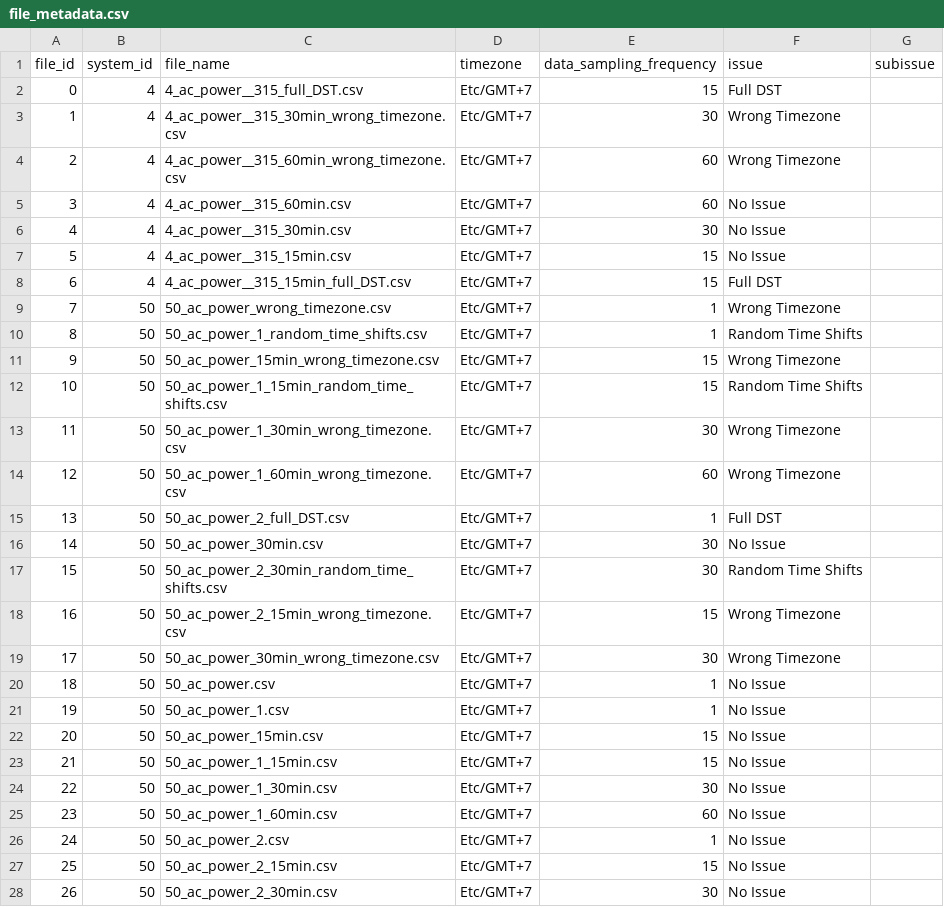
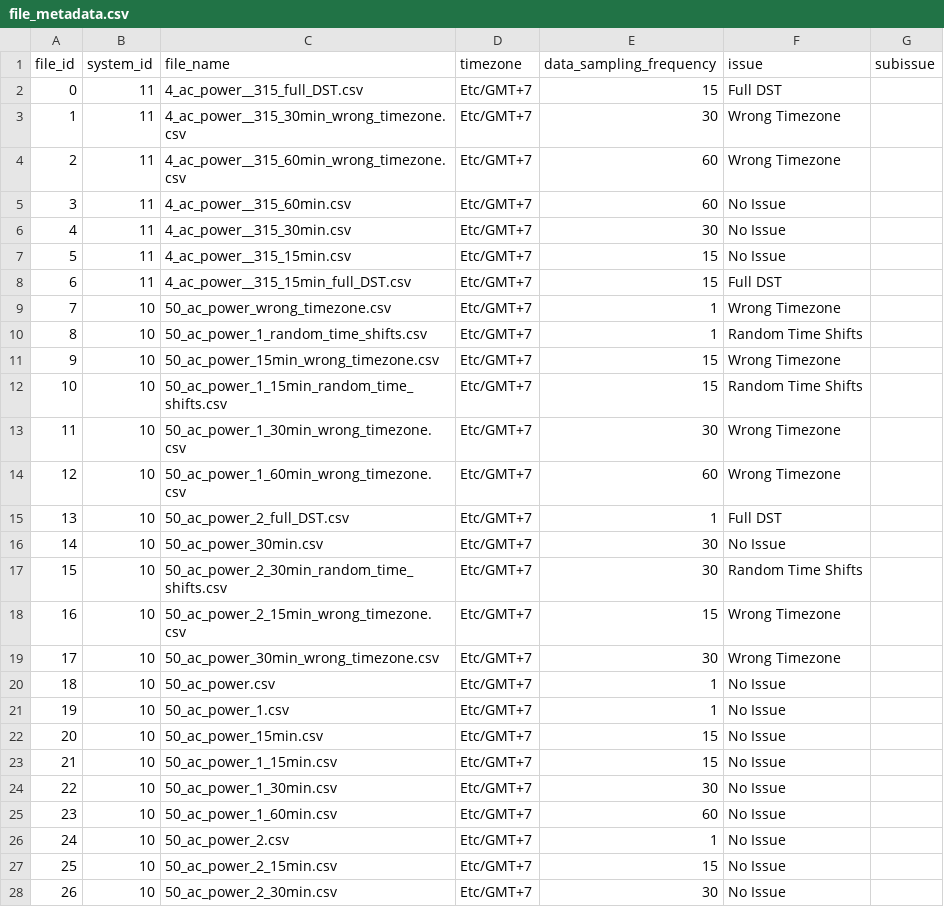
Before and after one commit to slacgismo/pv-validation-hub, a CSV file: s3Emulator/preload/file_metadata.csv, drawn as a sheet; only a part is shown; the diff covers the shown part only.

```diff
--- a/s3Emulator/preload/file_metadata.csv
+++ b/s3Emulator/preload/file_metadata.csv
@@ -1,28 +1,28 @@
 file_id,system_id,file_name,timezone,data_sampling_frequency,issue,subissue
-0,4,4_ac_power__315_full_DST.csv,Etc/GMT+7,15,Full DST,
-1,4,4_ac_power__315_30min_wrong_timezone.csv,Etc/GMT+7,30,Wrong Timezone,
-2,4,4_ac_power__315_60min_wrong_timezone.csv,Etc/GMT+7,60,Wrong Timezone,
-3,4,4_ac_power__315_60min.csv,Etc/GMT+7,60,No Issue,
-4,4,4_ac_power__315_30min.csv,Etc/GMT+7,30,No Issue,
-5,4,4_ac_power__315_15min.csv,Etc/GMT+7,15,No Issue,
-6,4,4_ac_power__315_15min_full_DST.csv,Etc/GMT+7,15,Full DST,
-7,50,50_ac_power_wrong_timezone.csv,Etc/GMT+7,1,Wrong Timezone,
-8,50,50_ac_power_1_random_time_shifts.csv,Etc/GMT+7,1,Random Time Shifts,
-9,50,50_ac_power_15min_wrong_timezone.csv,Etc/GMT+7,15,Wrong Timezone,
-10,50,50_ac_power_1_15min_random_time_shifts.csv,Etc/GMT+7,15,Random Time Shifts,
-11,50,50_ac_power_1_30min_wrong_timezone.csv,Etc/GMT+7,30,Wrong Timezone,
-12,50,50_ac_power_1_60min_wrong_timezone.csv,Etc/GMT+7,60,Wrong Timezone,
-13,50,50_ac_power_2_full_DST.csv,Etc/GMT+7,1,Full DST,
-14,50,50_ac_power_30min.csv,Etc/GMT+7,30,No Issue,
-15,50,50_ac_power_2_30min_random_time_shifts.csv,Etc/GMT+7,30,Random Time Shifts,
-16,50,50_ac_power_2_15min_wrong_timezone.csv,Etc/GMT+7,15,Wrong Timezone,
-17,50,50_ac_power_30min_wrong_timezone.csv,Etc/GMT+7,30,Wrong Timezone,
-18,50,50_ac_power.csv,Etc/GMT+7,1,No Issue,
-19,50,50_ac_power_1.csv,Etc/GMT+7,1,No Issue,
-20,50,50_ac_power_15min.csv,Etc/GMT+7,15,No Issue,
-21,50,50_ac_power_1_15min.csv,Etc/GMT+7,15,No Issue,
-22,50,50_ac_power_1_30min.csv,Etc/GMT+7,30,No Issue,
-23,50,50_ac_power_1_60min.csv,Etc/GMT+7,60,No Issue,
-24,50,50_ac_power_2.csv,Etc/GMT+7,1,No Issue,
-25,50,50_ac_power_2_15min.csv,Etc/GMT+7,15,No Issue,
-26,50,50_ac_power_2_30min.csv,Etc/GMT+7,30,No Issue,
+0,11,4_ac_power__315_full_DST.csv,Etc/GMT+7,15,Full DST,
+1,11,4_ac_power__315_30min_wrong_timezone.csv,Etc/GMT+7,30,Wrong Timezone,
+2,11,4_ac_power__315_60min_wrong_timezone.csv,Etc/GMT+7,60,Wrong Timezone,
+3,11,4_ac_power__315_60min.csv,Etc/GMT+7,60,No Issue,
+4,11,4_ac_power__315_30min.csv,Etc/GMT+7,30,No Issue,
+5,11,4_ac_power__315_15min.csv,Etc/GMT+7,15,No Issue,
+6,11,4_ac_power__315_15min_full_DST.csv,Etc/GMT+7,15,Full DST,
+7,10,50_ac_power_wrong_timezone.csv,Etc/GMT+7,1,Wrong Timezone,
+8,10,50_ac_power_1_random_time_shifts.csv,Etc/GMT+7,1,Random Time Shifts,
+9,10,50_ac_power_15min_wrong_timezone.csv,Etc/GMT+7,15,Wrong Timezone,
+10,10,50_ac_power_1_15min_random_time_shifts.csv,Etc/GMT+7,15,Random Time Shifts,
+11,10,50_ac_power_1_30min_wrong_timezone.csv,Etc/GMT+7,30,Wrong Timezone,
+12,10,50_ac_power_1_60min_wrong_timezone.csv,Etc/GMT+7,60,Wrong Timezone,
+13,10,50_ac_power_2_full_DST.csv,Etc/GMT+7,1,Full DST,
+14,10,50_ac_power_30min.csv,Etc/GMT+7,30,No Issue,
+15,10,50_ac_power_2_30min_random_time_shifts.csv,Etc/GMT+7,30,Random Time Shifts,
+16,10,50_ac_power_2_15min_wrong_timezone.csv,Etc/GMT+7,15,Wrong Timezone,
+17,10,50_ac_power_30min_wrong_timezone.csv,Etc/GMT+7,30,Wrong Timezone,
+18,10,50_ac_power.csv,Etc/GMT+7,1,No Issue,
+19,10,50_ac_power_1.csv,Etc/GMT+7,1,No Issue,
+20,10,50_ac_power_15min.csv,Etc/GMT+7,15,No Issue,
+21,10,50_ac_power_1_15min.csv,Etc/GMT+7,15,No Issue,
+22,10,50_ac_power_1_30min.csv,Etc/GMT+7,30,No Issue,
+23,10,50_ac_power_1_60min.csv,Etc/GMT+7,60,No Issue,
+24,10,50_ac_power_2.csv,Etc/GMT+7,1,No Issue,
+25,10,50_ac_power_2_15min.csv,Etc/GMT+7,15,No Issue,
+26,10,50_ac_power_2_30min.csv,Etc/GMT+7,30,No Issue,
```
Also changed, not shown: 146 edited cells elsewhere in this file, 6 other files.
